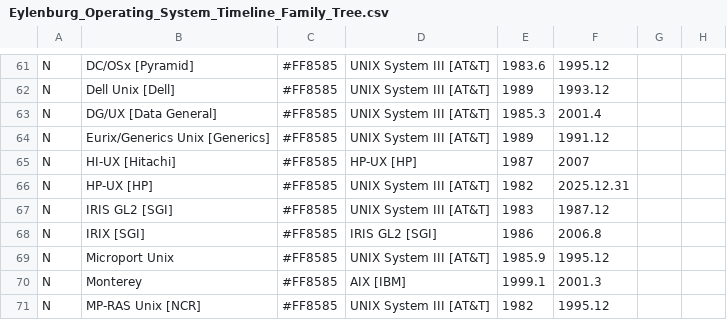
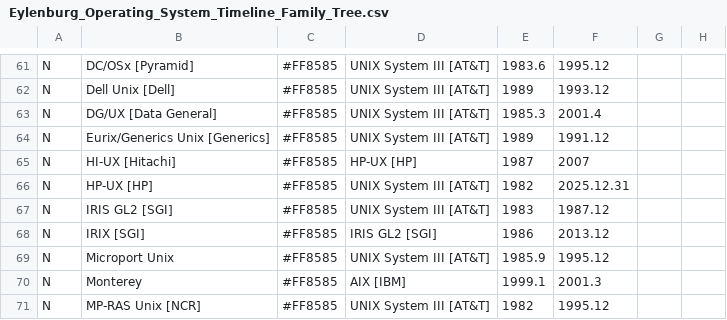
Before and after one commit to eylenburg/eylenburg.github.io, a CSV file: Eylenburg_Operating_System_Timeline_Family_Tree.csv, drawn as a sheet; only a part is shown, gaps mark what is left out; the diff names each change by its address in the sheet, - before the commit and + after, or states it on an @@ line.

Commit message:
Update Eylenburg_Operating_System_Timeline_Family_Tree.csv

```diff
--- a/Eylenburg_Operating_System_Timeline_Family_Tree.csv
+++ b/Eylenburg_Operating_System_Timeline_Family_Tree.csv
-F68: 2006.8
+F68: 2013.12
```
